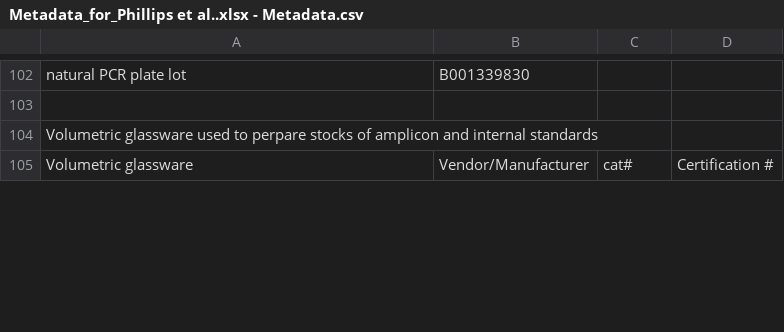
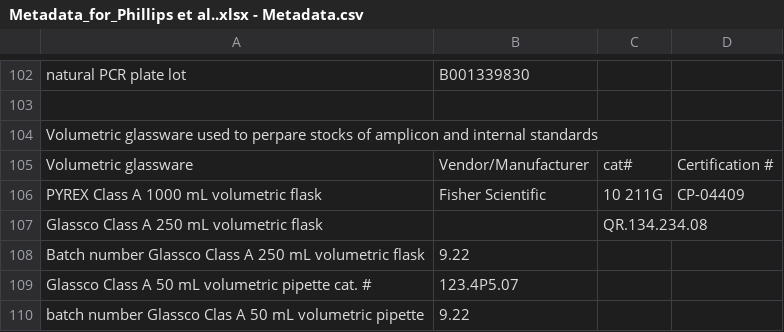
Before and after one commit to jphil011/Repository-for-Phillips-et-al.-2024, a CSV file: Metadata_for_Phillips et al..xlsx - Metadata.csv, drawn as a sheet; only a part is shown, gaps mark what is left out; the diff covers the shown part only.

Commit message:
Update Metadata_for_Phillips et al..xlsx - Metadata.csv

```diff
--- a/Metadata_for_Phillips et al..xlsx - Metadata.csv
+++ b/Metadata_for_Phillips et al..xlsx - Metadata.csv
@@ -105 +105,6 @@ natural PCR plate lot,B001339830,,
 Volumetric glassware, Vendor/Manufacturer, cat#, Certification #
+PYREX Class A 1000 mL volumetric flask, Fisher Scientific,10 211G, CP-04409
+Glassco Class A 250 mL volumetric flask,  , QR.134.234.08,,
+Batch number Glassco Class A 250 mL volumetric flask, 9.22,,
+Glassco Class A 50 mL volumetric pipette cat. #,123.4P5.07,,
+batch number Glassco Clas A 50 mL volumetric pipette,9.22,,
```
Also changed, not shown: 36 added rows and 3 edited cells elsewhere in this file.
